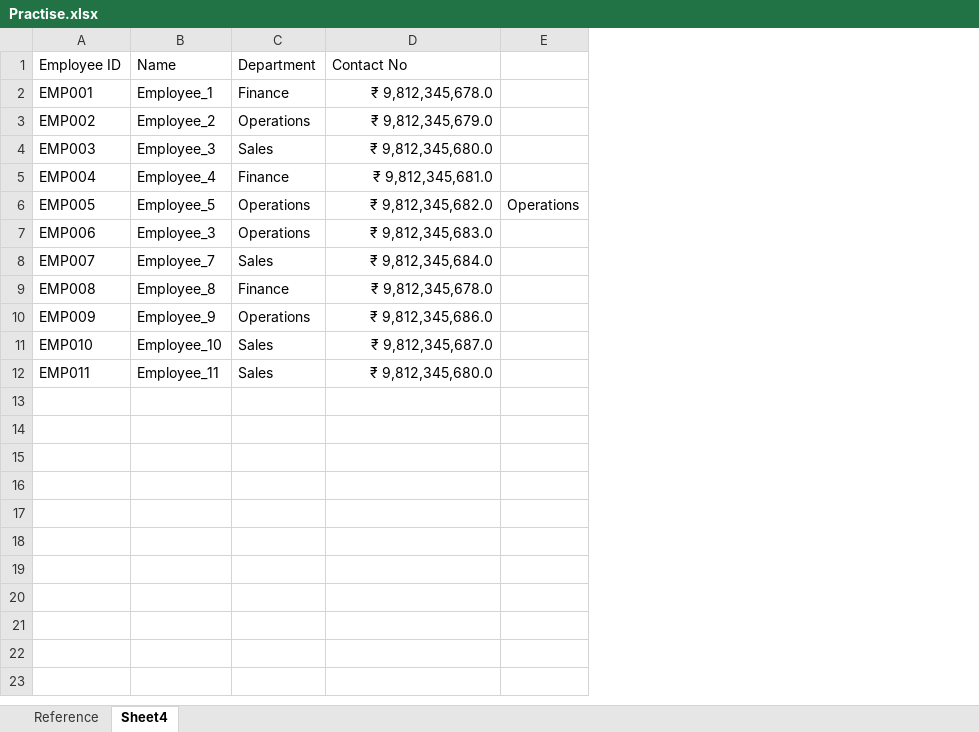
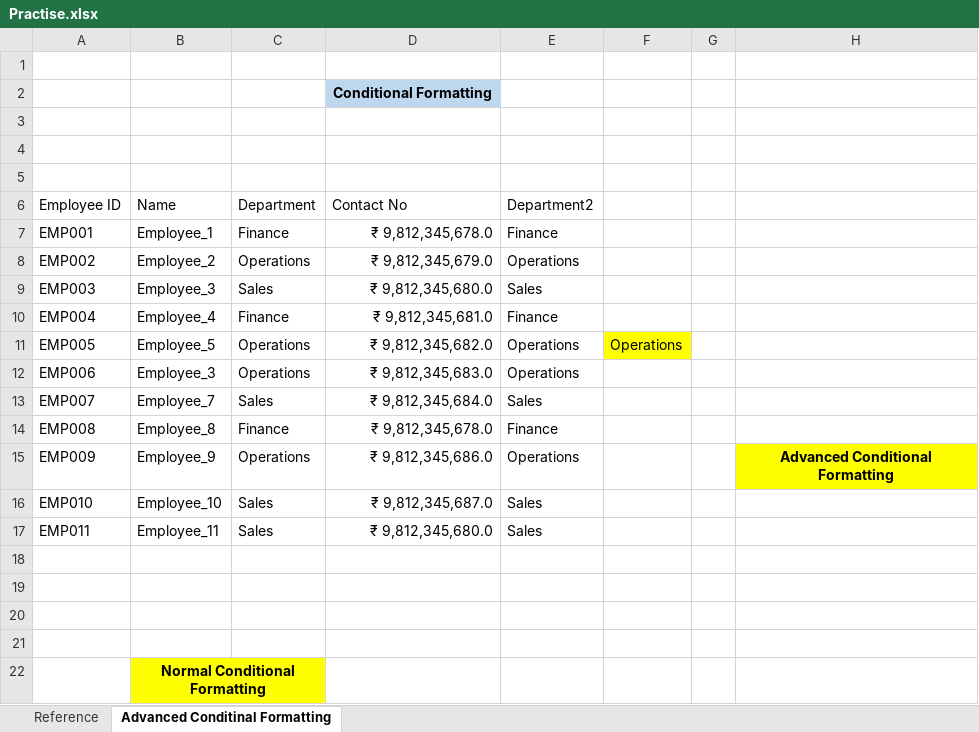
Before and after one commit to HarshuGhodke1008/excel-practice-log, an Excel workbook: Practise.xlsx, sheet Advanced Conditinal Formatting, drawn as a sheet; values as stored, in another font and other column widths than the file's, no borders; charts and pictures and conditional formats and table styles not drawn; addresses are those after the commit; the diff names each change by its address in the sheet, - before the commit and + after, or states it on an @@ line.

Commit message:
Added Advanced Conditional Formatting

```diff
--- a/Practise.xlsx (sheet Advanced Conditinal Formatting)
+++ b/Practise.xlsx (sheet Advanced Conditinal Formatting)
-sheet tab: Sheet4
+sheet tab: Advanced Conditinal Formatting
+column E (Department2), rows 7-17: Finance | Operations | Sales | Finance | Operations | Operations | Sales | Finance | Operations | Sales | Sales
+column G, empty
+column H, row 15: Advanced Conditional Formatting
+row 1: (empty)
+row 2:  |  |  | Conditional Formatting
+row 3: (empty)
+row 4: (empty)
+row 5: (empty)
-F11 fill: none
+F11 fill: #FFFF00
+row 18: (empty)
+row 19: (empty)
+row 20: (empty)
+row 21: (empty)
+row 22:  | Normal Conditional Formatting
```
Also changed, not shown: charts or pictures.
